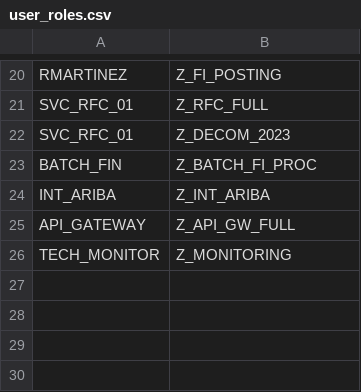
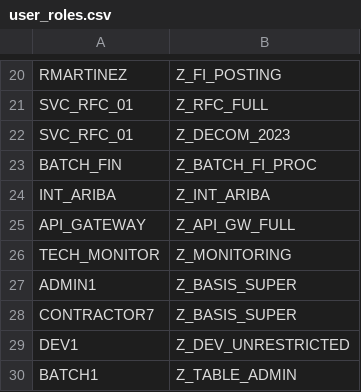
Before and after one commit to Krishcalin/SAP-S4HANA-RISE-Security-Scanner, a CSV file: sample_data/user_roles.csv, drawn as a sheet; only a part is shown, gaps mark what is left out.

Commit message:
Adding ABAP Authorization & Critical Access module — critical auth objects, sensitive transactions, role-content analysis from AGR_1251 (15 new checks)
Evaluates the CONTENT of ABAP roles at the authorization-object / field / value
level (parsing an AGR_1251 export), which the existing user-level modules cannot
do — and attributes each risky role to its holders via AGR_USERS:

CRITICAL: Debug&Replace runtime auth bypass (S_DEVELOP OBJTYPE=DEBUG+ACTVT=02),
trusted-RFC impersonation (S_RFCACL wildcard), external OS command exec
(S_LOG_COM), authorization forging (S_USER_AUT/TCD/VAL), start-any-transaction
(S_TCODE=*). HIGH: broad S_RFC, generic table maintenance (S_TABU_NAM/DIS/CLI),
OS file access (S_DATASET), run-any-report (S_PROGRAM), batch impersonation
(S_BTCH_NAM), sensitive Basis transactions (S_TCODE catalog), developer change
access. MEDIUM: global auth-object disabling (auth/object_disabling_active).

Grounded in a research pass (SAP Security Baseline / DSAG / SAP Notes 65968,
1416085, 1481950) and adversarially verified — the review caught and fixed two
false-positive predicates (a lexical range compare that could match symbolic
fields; a Debug-exclusion heuristic that missed OBJTYPE=* and double-flagged
Debug&Replace) plus critical-tcode catalog fixes (removed a typo, added SE93,
dropped the FP-prone SPRO).

Wired into sap_scanner.py (--modules authz) + data loader (role_auth_values.csv);
sample_data (AGR_1251) + README + CHECKS_REFERENCE added. Now 221+ checks / 15 modules.

```diff
--- a/sample_data/user_roles.csv
+++ b/sample_data/user_roles.csv
@@ -26 +26,5 @@ API_GATEWAY,Z_API_GW_FULL
 TECH_MONITOR,Z_MONITORING
+ADMIN1,Z_BASIS_SUPER
+CONTRACTOR7,Z_BASIS_SUPER
+DEV1,Z_DEV_UNRESTRICTED
+BATCH1,Z_TABLE_ADMIN
```
Also changed, not shown: sample_data/security_params.csv, 6 other files.
